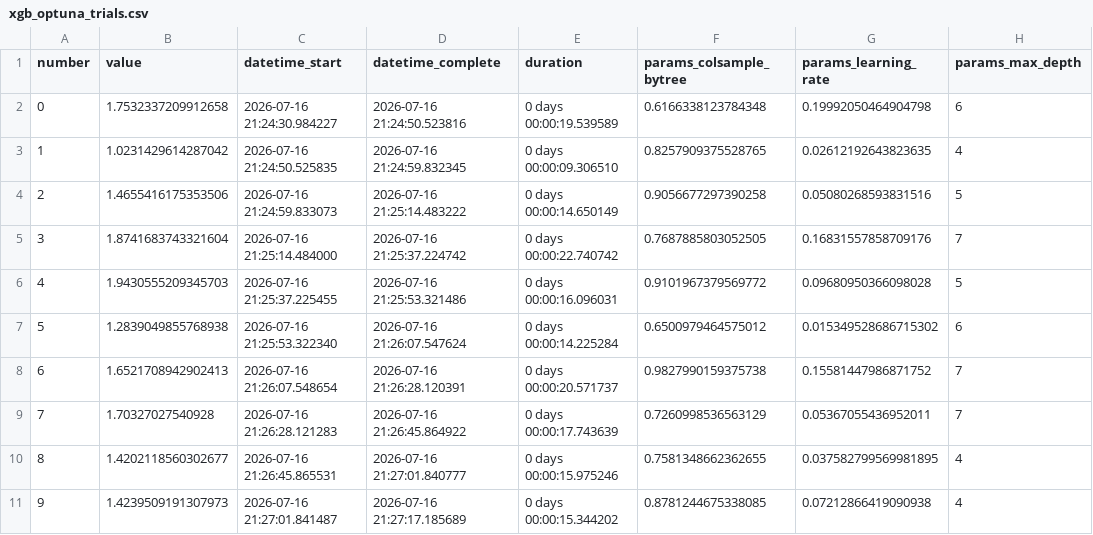
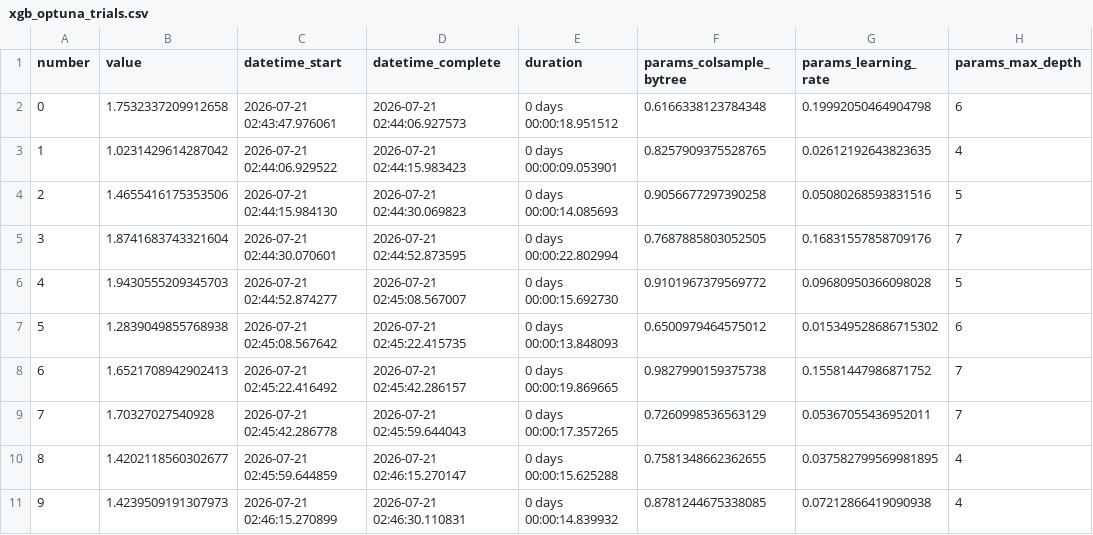
Before and after one commit to Hemasrikar/portfolio-transformers, a CSV file: results/benchmark/tree_benchmark/xgb_optuna_trials.csv, drawn as a sheet; only a part is shown; the diff covers the shown part only; the diff names each change by its address in the sheet, - before the commit and + after, or states it on an @@ line.

```diff
--- a/results/benchmark/tree_benchmark/xgb_optuna_trials.csv
+++ b/results/benchmark/tree_benchmark/xgb_optuna_trials.csv
-C2 (datetime_start): 2026-07-16 21:24:30.984227
+C2 (datetime_start): 2026-07-21 02:43:47.976061
-D2 (datetime_complete): 2026-07-16 21:24:50.523816
+D2 (datetime_complete): 2026-07-21 02:44:06.927573
-E2 (duration): 0 days 00:00:19.539589
+E2 (duration): 0 days 00:00:18.951512
-C3 (datetime_start): 2026-07-16 21:24:50.525835
+C3 (datetime_start): 2026-07-21 02:44:06.929522
-D3 (datetime_complete): 2026-07-16 21:24:59.832345
+D3 (datetime_complete): 2026-07-21 02:44:15.983423
-E3 (duration): 0 days 00:00:09.306510
+E3 (duration): 0 days 00:00:09.053901
-C4 (datetime_start): 2026-07-16 21:24:59.833073
+C4 (datetime_start): 2026-07-21 02:44:15.984130
-D4 (datetime_complete): 2026-07-16 21:25:14.483222
+D4 (datetime_complete): 2026-07-21 02:44:30.069823
-E4 (duration): 0 days 00:00:14.650149
+E4 (duration): 0 days 00:00:14.085693
-C5 (datetime_start): 2026-07-16 21:25:14.484000
+C5 (datetime_start): 2026-07-21 02:44:30.070601
-D5 (datetime_complete): 2026-07-16 21:25:37.224742
+D5 (datetime_complete): 2026-07-21 02:44:52.873595
-E5 (duration): 0 days 00:00:22.740742
+E5 (duration): 0 days 00:00:22.802994
-C6 (datetime_start): 2026-07-16 21:25:37.225455
+C6 (datetime_start): 2026-07-21 02:44:52.874277
-D6 (datetime_complete): 2026-07-16 21:25:53.321486
+D6 (datetime_complete): 2026-07-21 02:45:08.567007
-E6 (duration): 0 days 00:00:16.096031
+E6 (duration): 0 days 00:00:15.692730
-C7 (datetime_start): 2026-07-16 21:25:53.322340
+C7 (datetime_start): 2026-07-21 02:45:08.567642
-D7 (datetime_complete): 2026-07-16 21:26:07.547624
+D7 (datetime_complete): 2026-07-21 02:45:22.415735
-E7 (duration): 0 days 00:00:14.225284
+E7 (duration): 0 days 00:00:13.848093
-C8 (datetime_start): 2026-07-16 21:26:07.548654
+C8 (datetime_start): 2026-07-21 02:45:22.416492
-D8 (datetime_complete): 2026-07-16 21:26:28.120391
+D8 (datetime_complete): 2026-07-21 02:45:42.286157
-E8 (duration): 0 days 00:00:20.571737
+E8 (duration): 0 days 00:00:19.869665
-C9 (datetime_start): 2026-07-16 21:26:28.121283
+C9 (datetime_start): 2026-07-21 02:45:42.286778
-D9 (datetime_complete): 2026-07-16 21:26:45.864922
+D9 (datetime_complete): 2026-07-21 02:45:59.644043
-E9 (duration): 0 days 00:00:17.743639
+E9 (duration): 0 days 00:00:17.357265
-C10 (datetime_start): 2026-07-16 21:26:45.865531
+C10 (datetime_start): 2026-07-21 02:45:59.644859
-D10 (datetime_complete): 2026-07-16 21:27:01.840777
+D10 (datetime_complete): 2026-07-21 02:46:15.270147
-E10 (duration): 0 days 00:00:15.975246
+E10 (duration): 0 days 00:00:15.625288
-C11 (datetime_start): 2026-07-16 21:27:01.841487
+C11 (datetime_start): 2026-07-21 02:46:15.270899
-D11 (datetime_complete): 2026-07-16 21:27:17.185689
+D11 (datetime_complete): 2026-07-21 02:46:30.110831
-E11 (duration): 0 days 00:00:15.344202
+E11 (duration): 0 days 00:00:14.839932
```
Also changed, not shown: 120 edited cells elsewhere in this file, results/benchmark/mlp_benchmark/mlp_optuna_trials.csv, results/benchmark/tree_benchmark/lgb_optuna_trials.csv, 12 other files.
